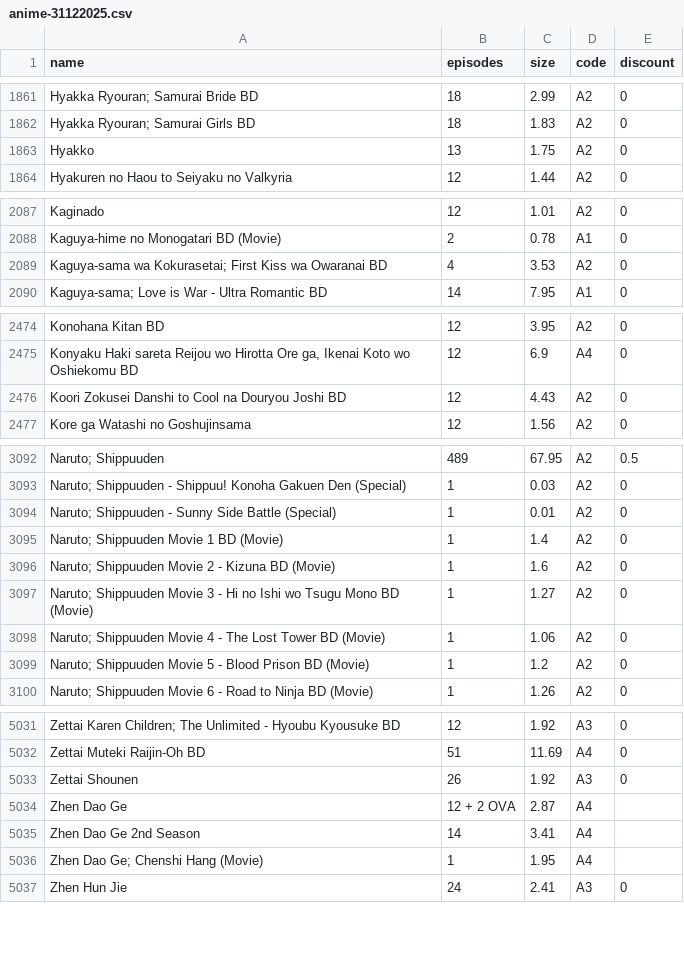
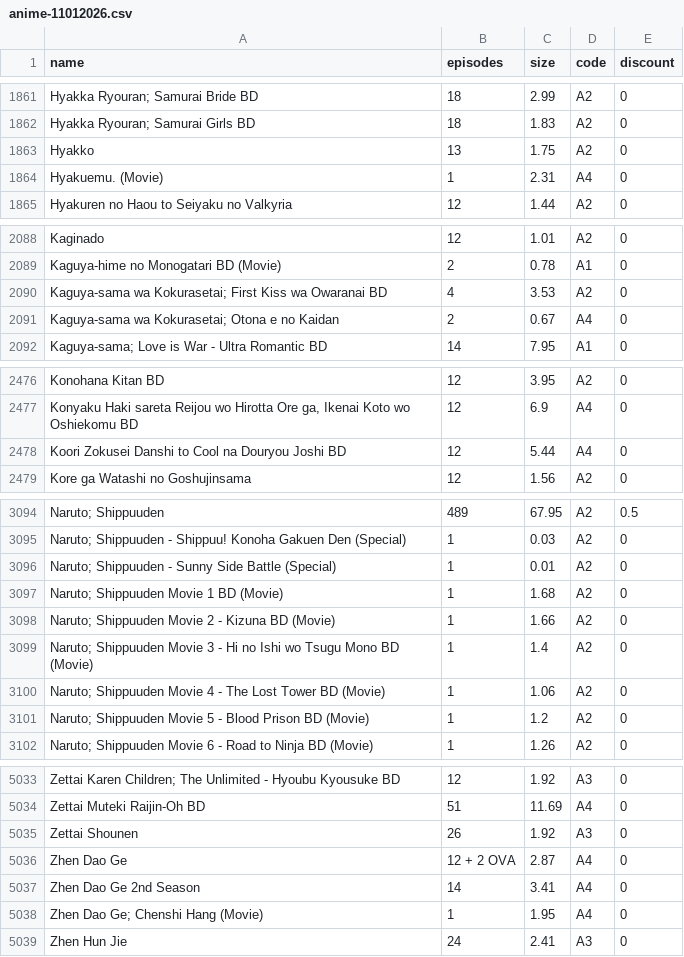
Before and after one commit to Tofan02/anime_store, a CSV file: data/anime-11012026.csv (was data/anime-31122025.csv), drawn as a sheet; only a part is shown, gaps mark what is left out; addresses are those after the commit; the diff covers the shown part only; the diff names each change by its address in the sheet, - before the commit and + after, or states it on an @@ line.

Commit message:
Update Anime Baru

```diff
--- a/data/anime-31122025.csv
+++ b/data/anime-11012026.csv
+row 1864: Hyakuemu. (Movie) | 1 | 2.31 | A4 | 0
+row 2091: Kaguya-sama wa Kokurasetai; Otona e no Kaidan | 2 | 0.67 | A4 | 0
-C2478 (size): 4.43
+C2478 (size): 5.44
-D2478 (code): A2
+D2478 (code): A4
-C3097 (size): 1.4
+C3097 (size): 1.68
-C3098 (size): 1.6
+C3098 (size): 1.66
-C3099 (size): 1.27
+C3099 (size): 1.4
-E5036:E5038 (discount): (empty)
+E5036:E5038 (discount): 0
```
Also changed, not shown: 7 edited cells elsewhere in this file, 1 other file.
